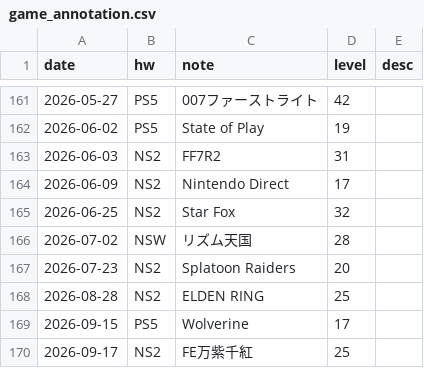
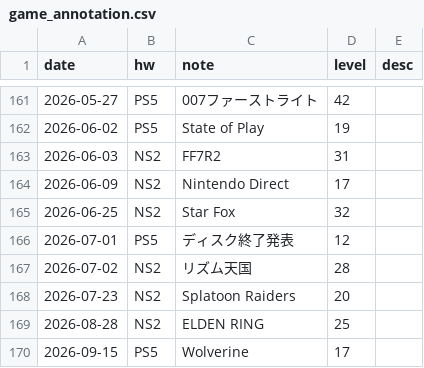
Before and after one commit to hidenden/gamedata, a CSV file: database/annotation/game_annotation.csv, drawn as a sheet; only a part is shown, gaps mark what is left out; the shorter side is filled out with more unchanged rows.

```diff
--- a/database/annotation/game_annotation.csv
+++ b/database/annotation/game_annotation.csv
@@ -165,3 +165,4 @@ date,hw,note,level,desc
 2026-06-25,NS2,Star Fox,32,
-2026-07-02,NSW,リズム天国,28,
+2026-07-01,PS5,ディスク終了発表,12,
+2026-07-02,NS2,リズム天国,28,
 2026-07-23,NS2,Splatoon Raiders,20,
```
Also changed, not shown: 6 other files.
